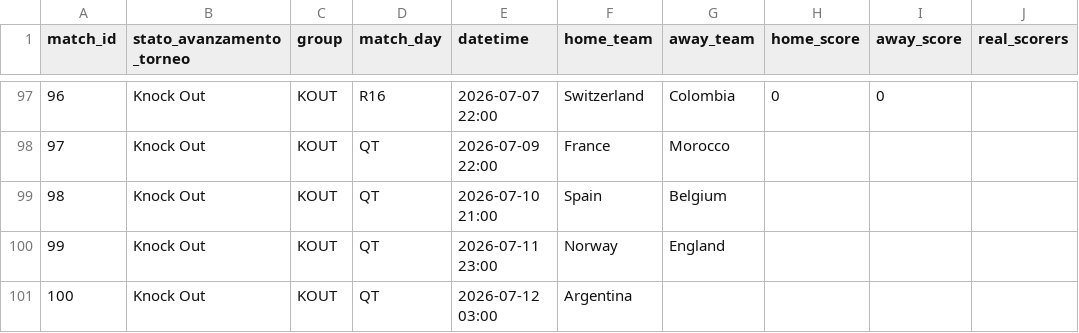
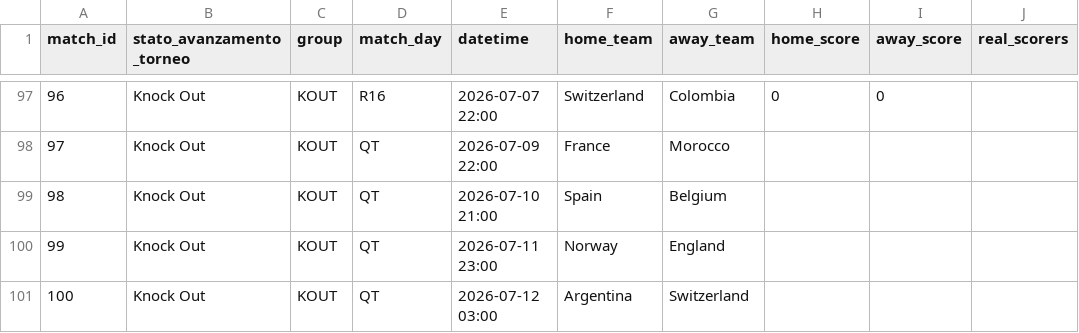
Before and after one commit to andreapoi/INNIAREBACK, a CSV file: data/matches.csv, drawn as a sheet; only a part is shown, gaps mark what is left out; the diff names each change by its address in the sheet, - before the commit and + after, or states it on an @@ line.

Commit message:
Add Switzerland as opponent for Argentina match

```diff
--- a/data/matches.csv
+++ b/data/matches.csv
-G101 (away_team): (empty)
+G101 (away_team): Switzerland
```
